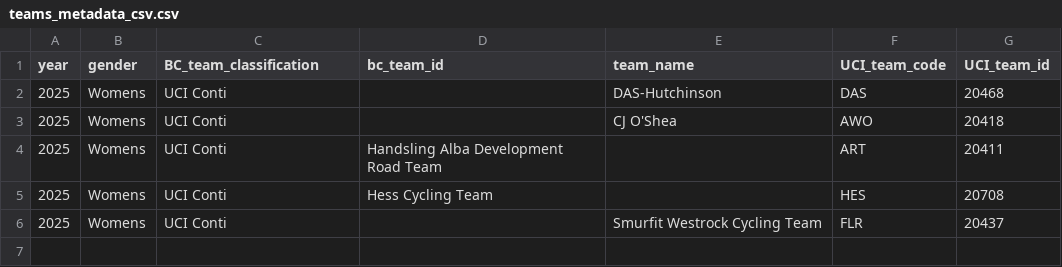
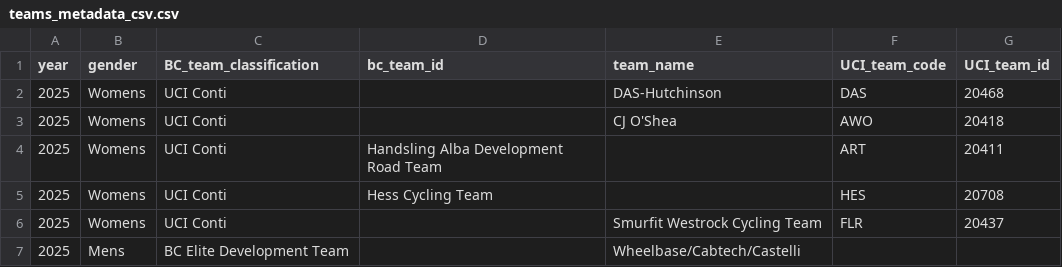
Before and after one commit to rogers1000/CyclingChaos, a CSV file: BritishCycling/Teams/Output/teams_metadata_csv.csv, drawn as a sheet.

Commit message:
Update teams_metadata_csv.csv

```diff
--- a/BritishCycling/Teams/Output/teams_metadata_csv.csv
+++ b/BritishCycling/Teams/Output/teams_metadata_csv.csv
@@ -6 +6,2 @@ year,gender,BC_team_classification,bc_team_id, team_name, UCI_team_code, UCI_tea
 2025,Womens,UCI Conti,,Smurfit Westrock Cycling Team,FLR,20437
+2025,Mens,BC Elite Development Team,,Wheelbase/Cabtech/Castelli,,,
```
